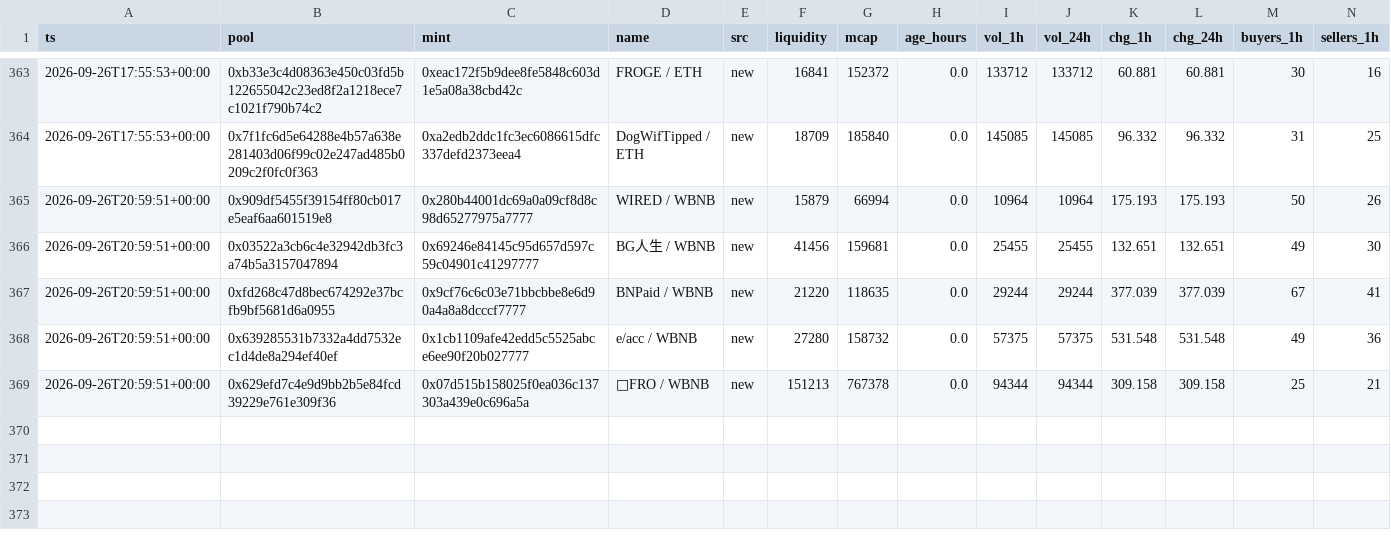
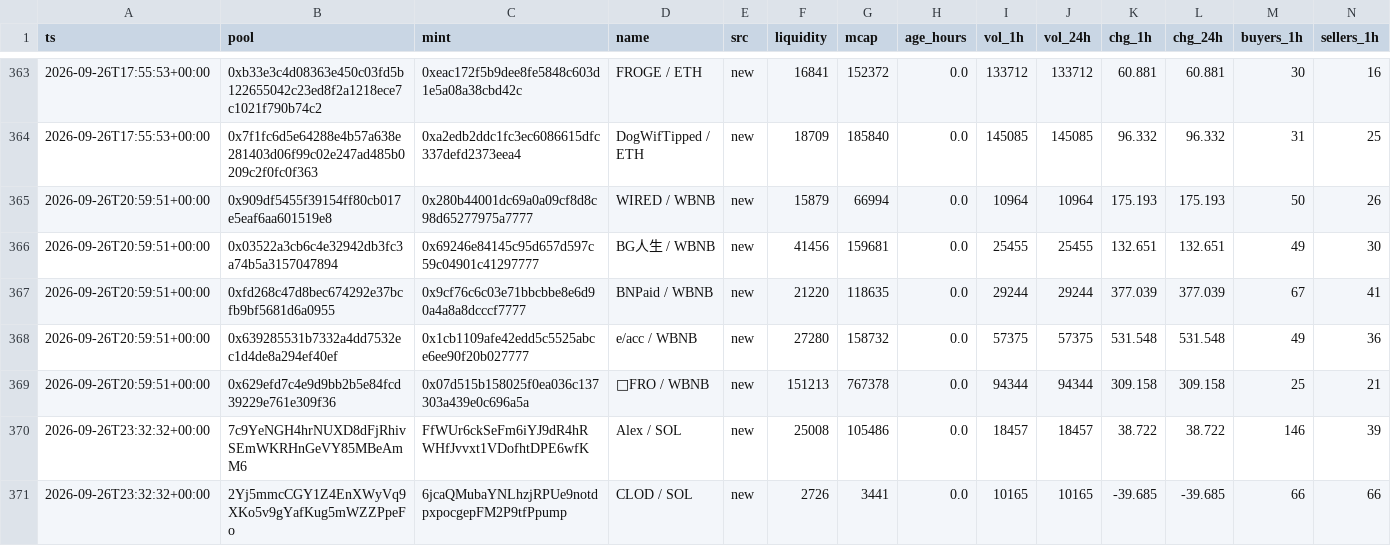
Before and after one commit to kennyasamoah/Kryptsig, a CSV file: admitted.csv, drawn as a sheet; only a part is shown, gaps mark what is left out; rows hold the shown columns only; the diff names each change by its address in the sheet, - before the commit and + after, or states it on an @@ line.

```diff
--- a/admitted.csv
+++ b/admitted.csv
+row 370: 2026-09-26T23:32:32+00:00 | 7c9YeNGH4hrNUXD8dFjRhivSEmWKRHnGeVY85MBeAmM6 | FfWUr6ckSeFm6iYJ9dR4hRWHfJvvxt1VDofhtDPE6wfK | Alex / SOL | new | 25008 | 105486 | 0.0 | 18457 | 18457 | 38.722 | 38.722 | 146 | 39
+row 371: 2026-09-26T23:32:32+00:00 | 2Yj5mmcCGY1Z4EnXWyVq9XKo5v9gYafKug5mWZZPpeFo | 6jcaQMubaYNLhzjRPUe9notdpxpocgepFM2P9tfPpump | CLOD / SOL | new | 2726 | 3441 | 0.0 | 10165 | 10165 | -39.685 | -39.685 | 66 | 66
```
Also changed, not shown: observations.csv, 1 other file.
